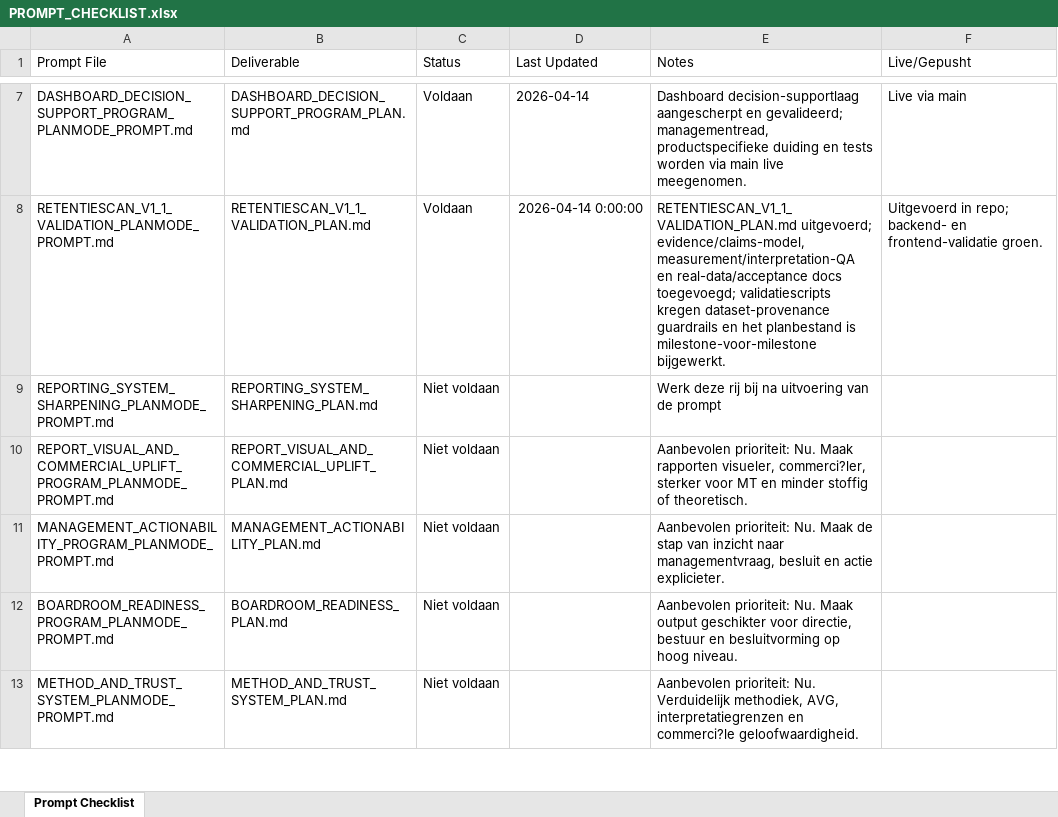
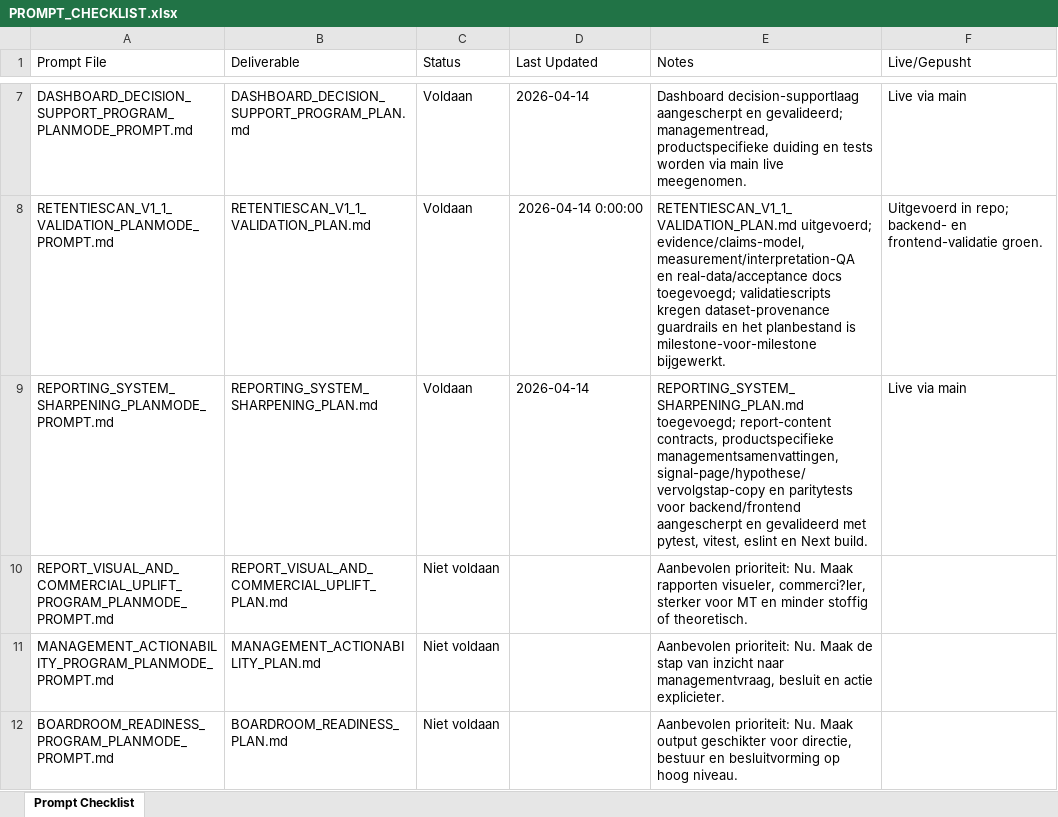
Before and after one commit to larshengel08-lang/VerisightSaaS, an Excel workbook: docs/prompts/PROMPT_CHECKLIST.xlsx, sheet Prompt Checklist, drawn as a sheet; only a part is shown, gaps mark what is left out; the shorter side is filled out with more unchanged rows; values as stored, in another font and other column widths than the file's, no borders; the diff names each change by its address in the sheet, - before the commit and + after, or states it on an @@ line.

Commit message:
Sharpen reporting system parity and report content

```diff
--- a/docs/prompts/PROMPT_CHECKLIST.xlsx (sheet Prompt Checklist)
+++ b/docs/prompts/PROMPT_CHECKLIST.xlsx (sheet Prompt Checklist)
-C9 (Status): Niet voldaan
+C9 (Status): Voldaan
-D9 (Last Updated): (empty)
+D9 (Last Updated): 2026-04-14
-E9 (Notes): Werk deze rij bij na uitvoering van de prompt
+E9 (Notes): REPORTING_SYSTEM_SHARPENING_PLAN.md toegevoegd; report-content contracts, productspecifieke managementsamenvattingen, signal-page/hypothese/vervolgstap-copy en paritytests voor backend/frontend aangescherpt en gevalideerd met pytest, vitest, eslint en Next build.
-F9 (Live/Gepusht): (empty)
+F9 (Live/Gepusht): Live via main
```
Also changed, not shown: 10 other files.
